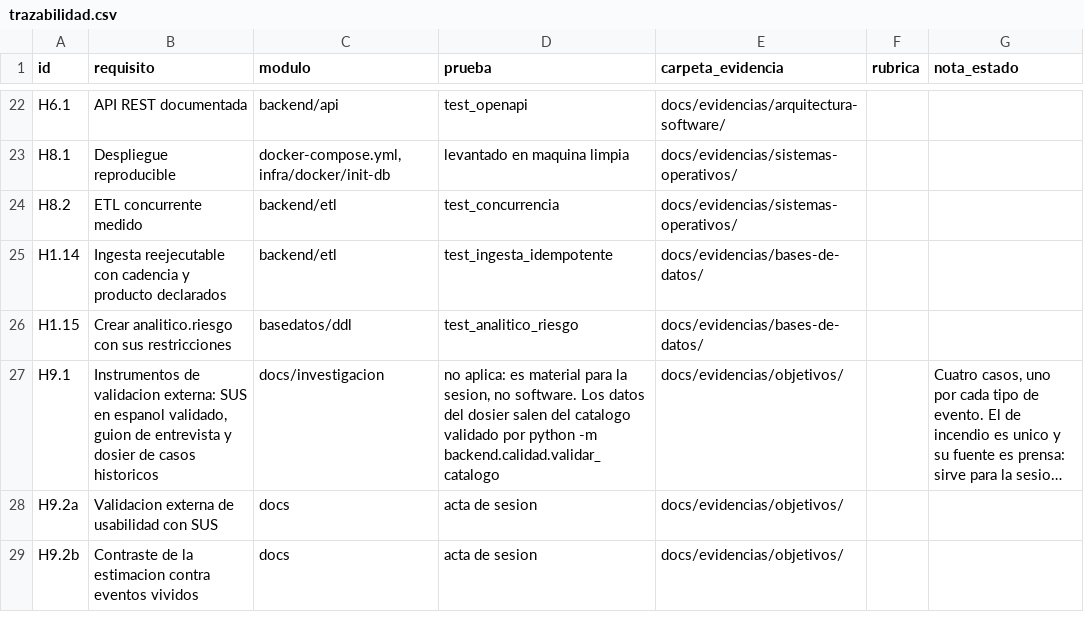
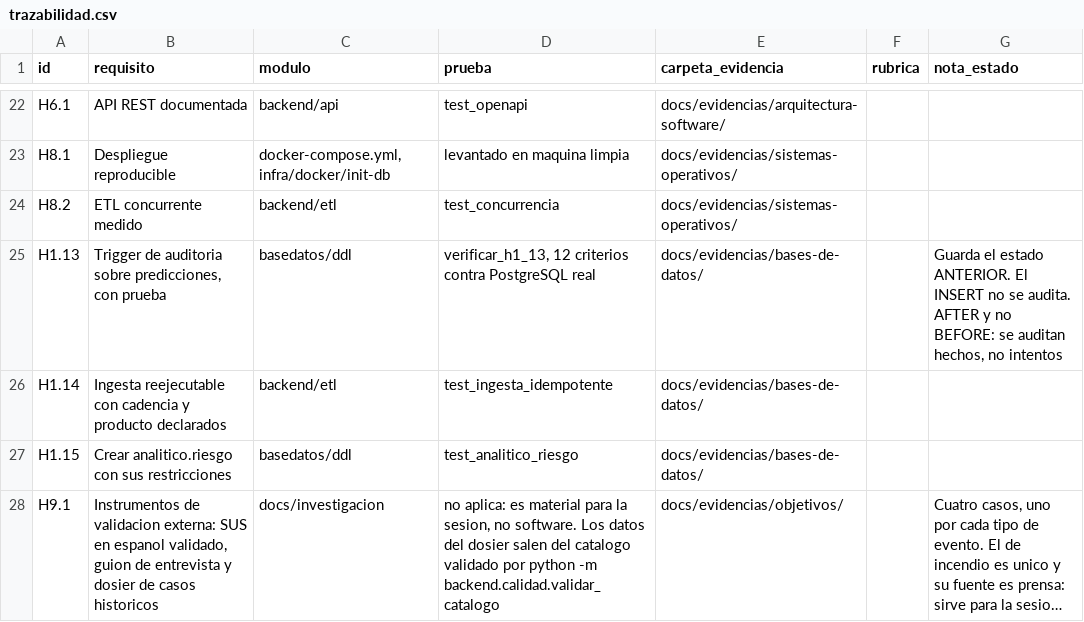
Before and after one commit to HumanoidCat/geoguardian, a CSV file: docs/trazabilidad.csv, drawn as a sheet; only a part is shown, gaps mark what is left out; the shorter side is filled out with more unchanged rows; long unchanged cells end in ….

Commit message:
H1.13: disparador de auditoria sobre analitico.riesgo
Estuvo detenida porque analitico.riesgo no existia. H1.15 la creo hoy.

analitico.riesgo guarda una fila por distrito, dia y evento, y se
sobrescribe en cada estimacion. Sin auditoria, una estimacion que hoy
dice ALTO y manana BAJO no deja rastro de que cambio.

Se guarda el estado ANTERIOR, no el nuevo: el nuevo ya esta en la
tabla. El INSERT no se audita, porque una fila nueva no cambio nada.

AFTER y no BEFORE: si el cambio falla por una restriccion, no debe
quedar rastro de algo que no ocurrio. Un BEFORE auditaria intentos.

Sin clave foranea a analitico.riesgo: si la fila se borra, su historia
tiene que sobrevivir. Y SECURITY DEFINER con los roles en solo lectura,
para que el ETL pueda cambiar una estimacion pero no borrar el registro
de que la cambio.

now() aca es DEFAULT y no CHECK. La 007 tuvo que quitar CURRENT_DATE de
un CHECK porque se reevalua en cada insercion y rompia la restauracion
(I-18). Un DEFAULT se evalua una vez y queda congelado. El criterio 9
comprueba que no haya vuelto a entrar ninguno volatil.

12 de 12 criterios contra PostgreSQL real. Cada uno cambia una fila y
mira si aparecio el registro: un disparador no se comprueba leyendolo.

```diff
--- a/docs/trazabilidad.csv
+++ b/docs/trazabilidad.csv
@@ -24,2 +24,3 @@ H8.1,Despliegue reproducible,"docker-compose.yml, infra/docker/init-db",levantad
 H8.2,ETL concurrente medido,backend/etl,test_concurrencia,docs/evidencias/sistemas-operativos/,,
+H1.13,"Trigger de auditoria sobre predicciones, con prueba",basedatos/ddl,"verificar_h1_13, 12 criterios contra PostgreSQL real",docs/evidencias/bases-de-datos/,,"Guarda el estado ANTERIOR. El INSERT no se audita. AFTER y no BEFORE: se auditan hechos, no intentos"
 H1.14,Ingesta reejecutable con cadencia y producto declarados,backend/etl,test_ingesta_idempotente,docs/evidencias/bases-de-datos/,,
```
Also changed, not shown: 6 other files.
